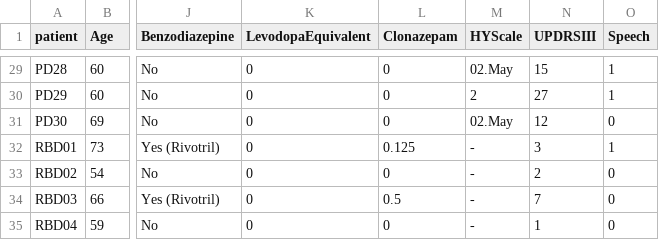
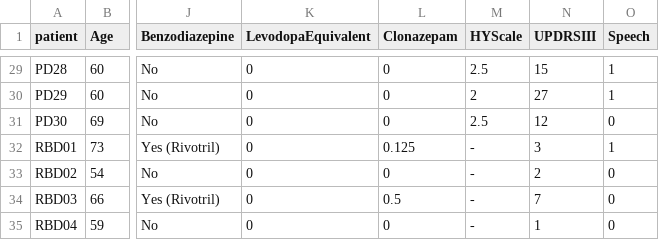
Before and after one commit to JanLubojacky/AEDA_semestralka, a CSV file: data/all_except_speech.csv, drawn as a sheet; only a part is shown, gaps mark what is left out; the diff covers the shown part only; the diff names each change by its address in the sheet, - before the commit and + after, or states it on an @@ line.

```diff
--- a/data/all_except_speech.csv
+++ b/data/all_except_speech.csv
-M29 (HYScale): 02.May
+M29 (HYScale): 2.5
-M31 (HYScale): 02.May
+M31 (HYScale): 2.5
```
Also changed, not shown: 12 edited cells elsewhere in this file, data/speech_reading.csv, 19 other files.
